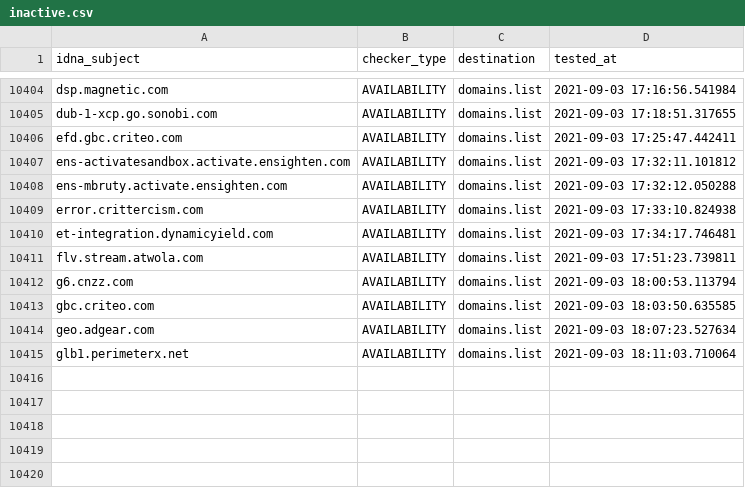
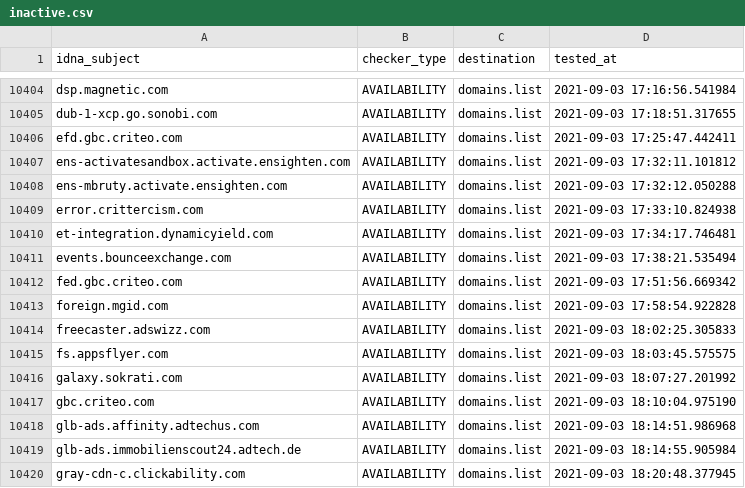
Before and after one commit to Ultimate-Hosts-Blacklist/anudeepND_blacklist_ad_server, a CSV file: .pyfunceble/inactive.csv, drawn as a sheet; only a part is shown, gaps mark what is left out.

```diff
--- a/.pyfunceble/inactive.csv
+++ b/.pyfunceble/inactive.csv
@@ -10410,6 +10410,11 @@ error.crittercism.com,AVAILABILITY,domains.list,2021-09-03 17:33:10.824938
 et-integration.dynamicyield.com,AVAILABILITY,domains.list,2021-09-03 17:34:17.746481
-flv.stream.atwola.com,AVAILABILITY,domains.list,2021-09-03 17:51:23.739811
-g6.cnzz.com,AVAILABILITY,domains.list,2021-09-03 18:00:53.113794
-gbc.criteo.com,AVAILABILITY,domains.list,2021-09-03 18:03:50.635585
-geo.adgear.com,AVAILABILITY,domains.list,2021-09-03 18:07:23.527634
-glb1.perimeterx.net,AVAILABILITY,domains.list,2021-09-03 18:11:03.710064
+events.bounceexchange.com,AVAILABILITY,domains.list,2021-09-03 17:38:21.535494
+fed.gbc.criteo.com,AVAILABILITY,domains.list,2021-09-03 17:51:56.669342
+foreign.mgid.com,AVAILABILITY,domains.list,2021-09-03 17:58:54.922828
+freecaster.adswizz.com,AVAILABILITY,domains.list,2021-09-03 18:02:25.305833
+fs.appsflyer.com,AVAILABILITY,domains.list,2021-09-03 18:03:45.575575
+galaxy.sokrati.com,AVAILABILITY,domains.list,2021-09-03 18:07:27.201992
+gbc.criteo.com,AVAILABILITY,domains.list,2021-09-03 18:10:04.975190
+glb-ads.affinity.adtechus.com,AVAILABILITY,domains.list,2021-09-03 18:14:51.986968
+glb-ads.immobilienscout24.adtech.de,AVAILABILITY,domains.list,2021-09-03 18:14:55.905984
+gray-cdn-c.clickability.com,AVAILABILITY,domains.list,2021-09-03 18:20:48.377945
```
Also changed, not shown: 13 other files.
